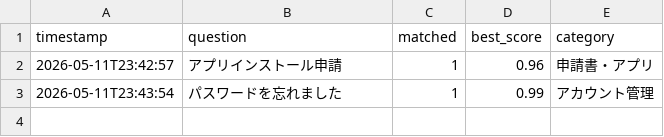
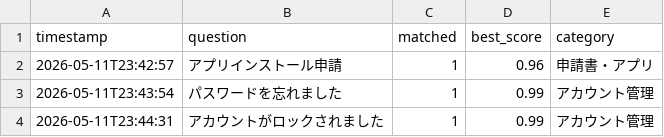
Before and after one commit to Hisa888/helpdesk_ai, a CSV file: streamlit_data/tenants/demo/logs/interactions_20260511.csv, drawn as a sheet; the diff names each change by its address in the sheet, - before the commit and + after, or states it on an @@ line.

Commit message:
Update log: tenants/demo/logs/interactions_20260511.csv

```diff
--- a/streamlit_data/tenants/demo/logs/interactions_20260511.csv
+++ b/streamlit_data/tenants/demo/logs/interactions_20260511.csv
+row 4: 2026-05-11T23:44:31 | アカウントがロックされました | 1 | 0.99 | アカウント管理
```
